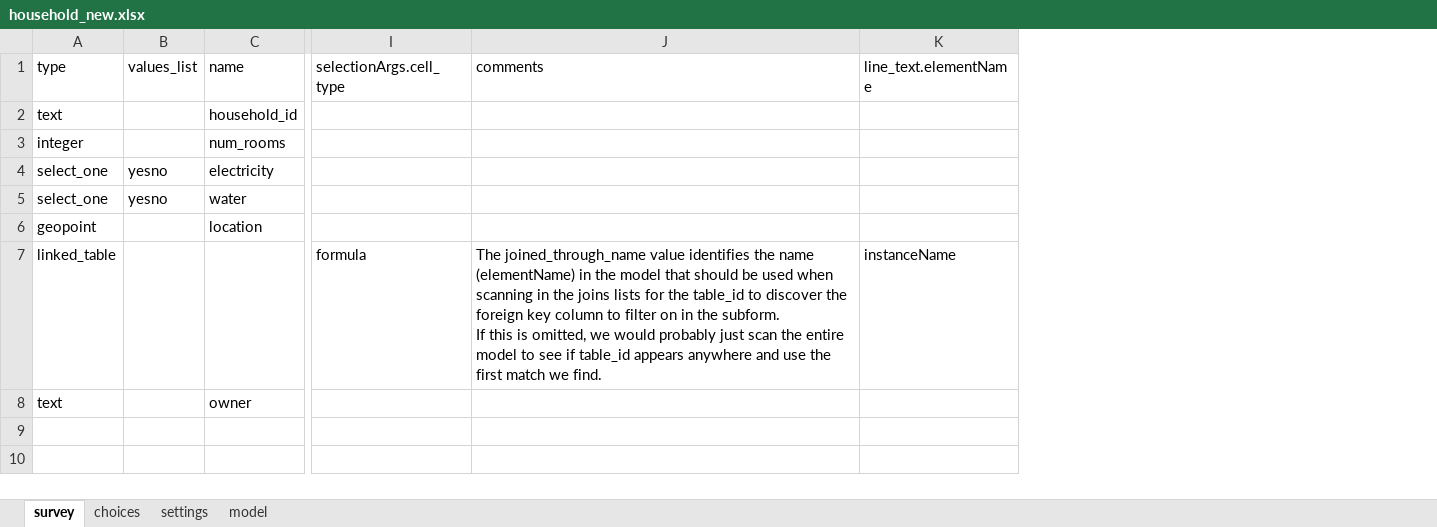
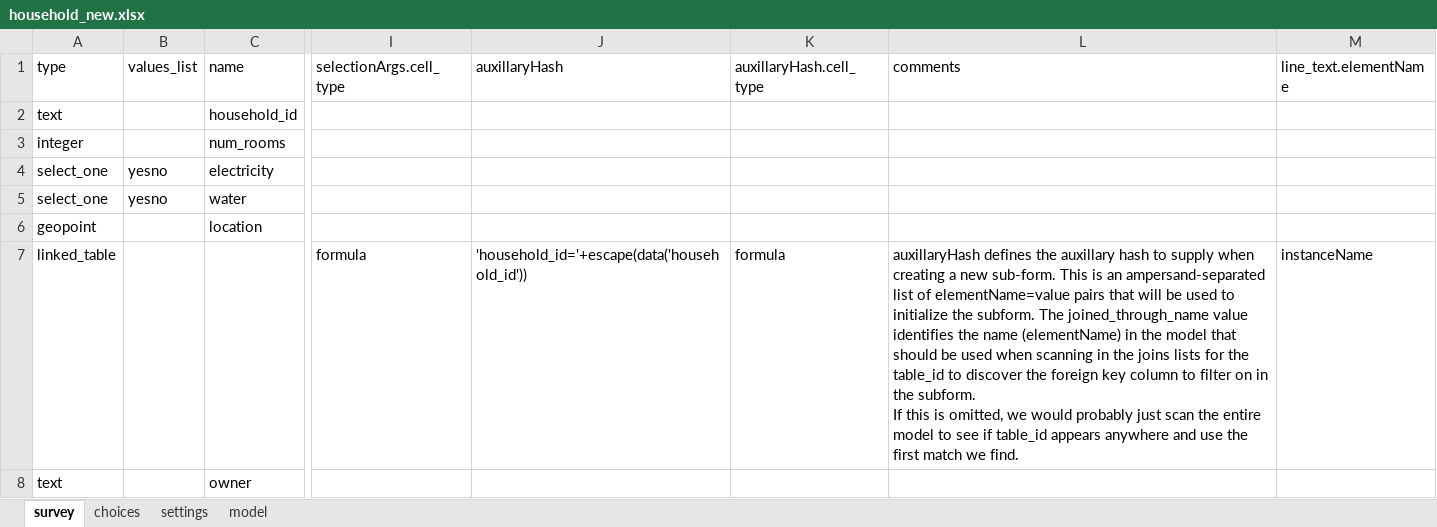
Before and after one commit to magogt/opendatakit.survey-js-clean, an Excel workbook: form-files/tables/household/forms/household_new/household_new.xlsx, sheet survey, drawn as a sheet; only a part is shown, gaps mark what is left out; values as stored, in another font and other column widths than the file's, no borders; addresses are those after the commit; the diff names each change by its address in the sheet, - before the commit and + after, or states it on an @@ line.

Commit message:
add code to process the auxHash map when creating a new instance in the database (these are ignored when opening an existing instance).

```diff
--- a/form-files/tables/household/forms/household_new/household_new.xlsx (sheet survey)
+++ b/form-files/tables/household/forms/household_new/household_new.xlsx (sheet survey)
+column J (auxillaryHash), row 7: 'household_id='+escape(data('household_id'))
+column K (auxillaryHash.cell_type), row 7: formula
-L7 (comments): The joined_through_name…
+L7 (comments): auxillaryHash defines the auxillary hash to supply when creating a new sub-form. This is an ampersand-separated list of elementName=value pairs that will be used to initialize the subform. The joined_through_name…
```
Also changed, not shown: 3 other files.
